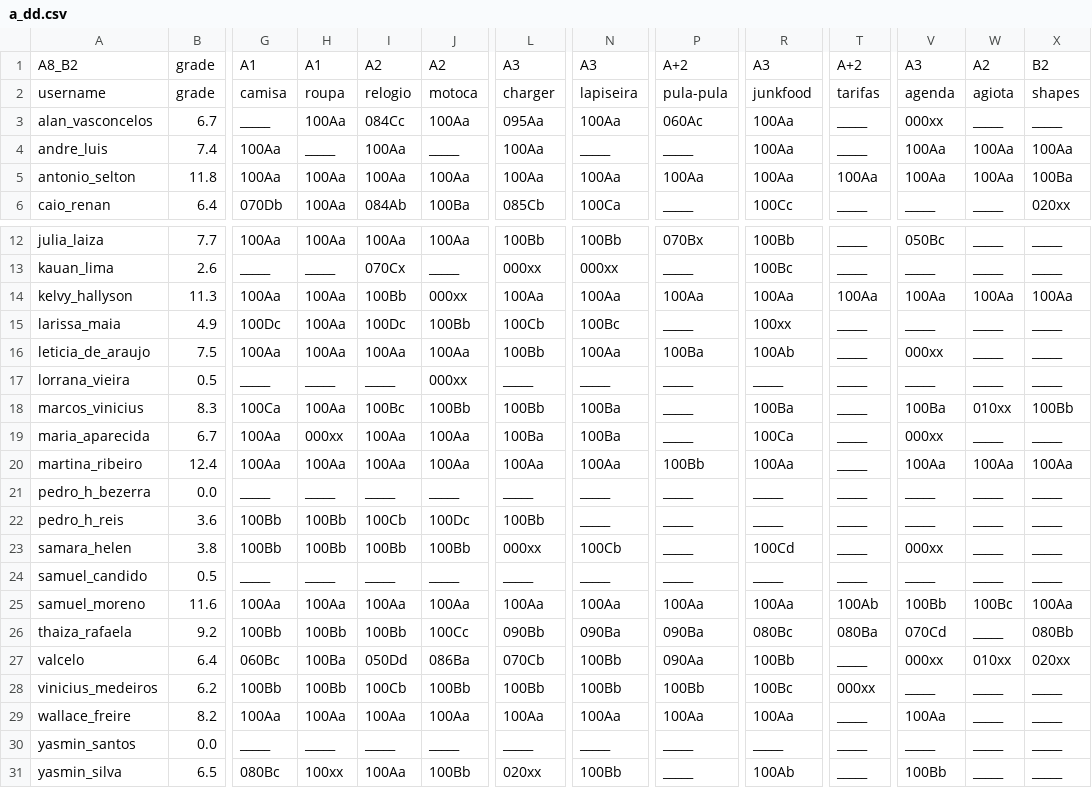
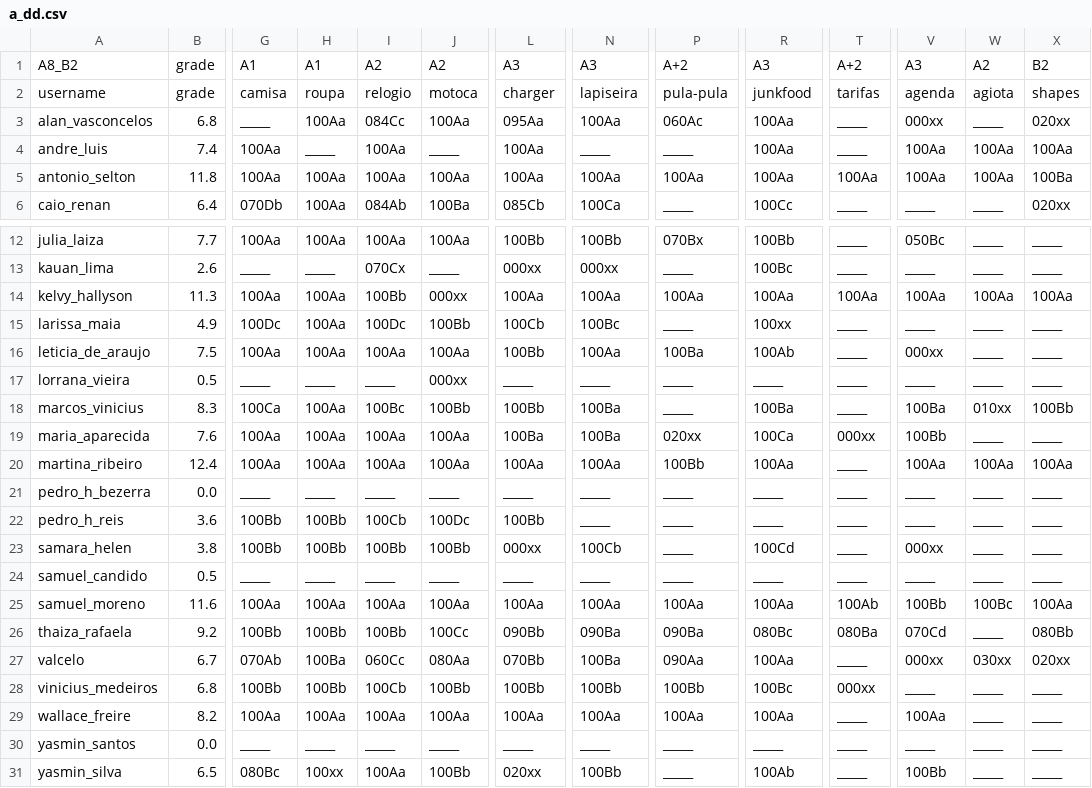
Before and after one commit to senapk/collect, a CSV file: a_dd.csv, drawn as a sheet; only a part is shown, gaps mark what is left out; the diff covers the shown part only; the diff names each change by its address in the sheet, - before the commit and + after, or states it on an @@ line.

```diff
--- a/a_dd.csv
+++ b/a_dd.csv
-B3: 6.7
+B3: 6.8
-X3: _____
+X3: 020xx
-B19: 6.7
+B19: 7.6
-H19: 000xx
+H19: 100Aa
-P19: _____
+P19: 020xx
-T19: _____
+T19: 000xx
-V19: 000xx
+V19: 100Bb
-B27: 6.4
+B27: 6.7
-G27: 060Bc
+G27: 070Ab
-I27: 050Dd
+I27: 060Cc
-J27: 086Ba
+J27: 080Aa
-L27: 070Cb
+L27: 070Bb
-N27: 100Bb
+N27: 100Ba
-R27: 100Bb
+R27: 100Aa
-W27: 010xx
+W27: 030xx
-B28: 6.2
+B28: 6.8
```
Also changed, not shown: 4 edited cells elsewhere in this file, a_dd_count.csv, b_dd.csv, 7 other files.
